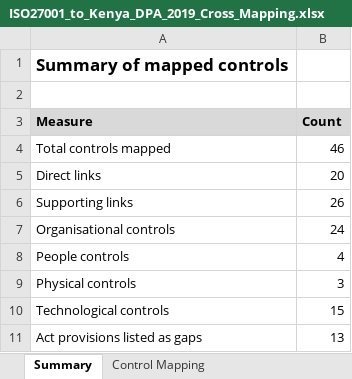
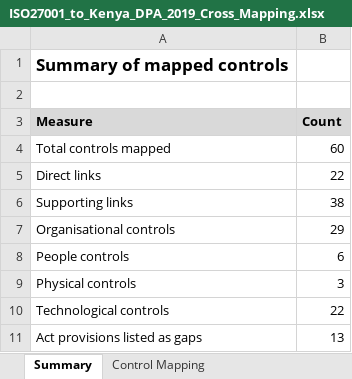
Before and after one commit to Karuch1/grc-portfolio, an Excel workbook: iso27001-dpa-crosswalk/ISO27001_to_Kenya_DPA_2019_Cross_Mapping.xlsx, sheet Summary, drawn as a sheet; values as stored, in another font and other column widths than the file's, no borders; the diff names each change by its address in the sheet, - before the commit and + after, or states it on an @@ line.

```diff
--- a/iso27001-dpa-crosswalk/ISO27001_to_Kenya_DPA_2019_Cross_Mapping.xlsx (sheet Summary)
+++ b/iso27001-dpa-crosswalk/ISO27001_to_Kenya_DPA_2019_Cross_Mapping.xlsx (sheet Summary)
-B4 (Count): 46
+B4 (Count): 60
-B5 (Count): 20
+B5 (Count): 22
-B6 (Count): 26
+B6 (Count): 38
-B7 (Count): 24
+B7 (Count): 29
-B8 (Count): 4
+B8 (Count): 6
-B10 (Count): 15
+B10 (Count): 22
```
Also changed, not shown: sheet Control Mapping, sheet Notes, other sheet tabs, formulas that keep their value, 2 other files.
